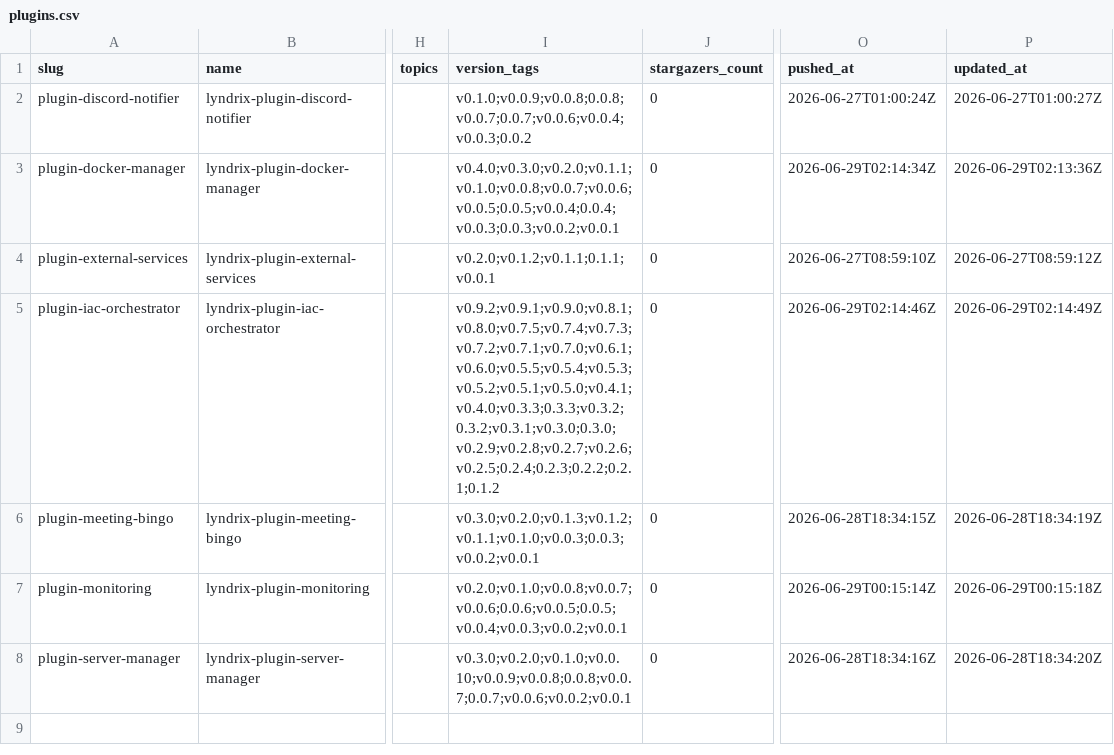
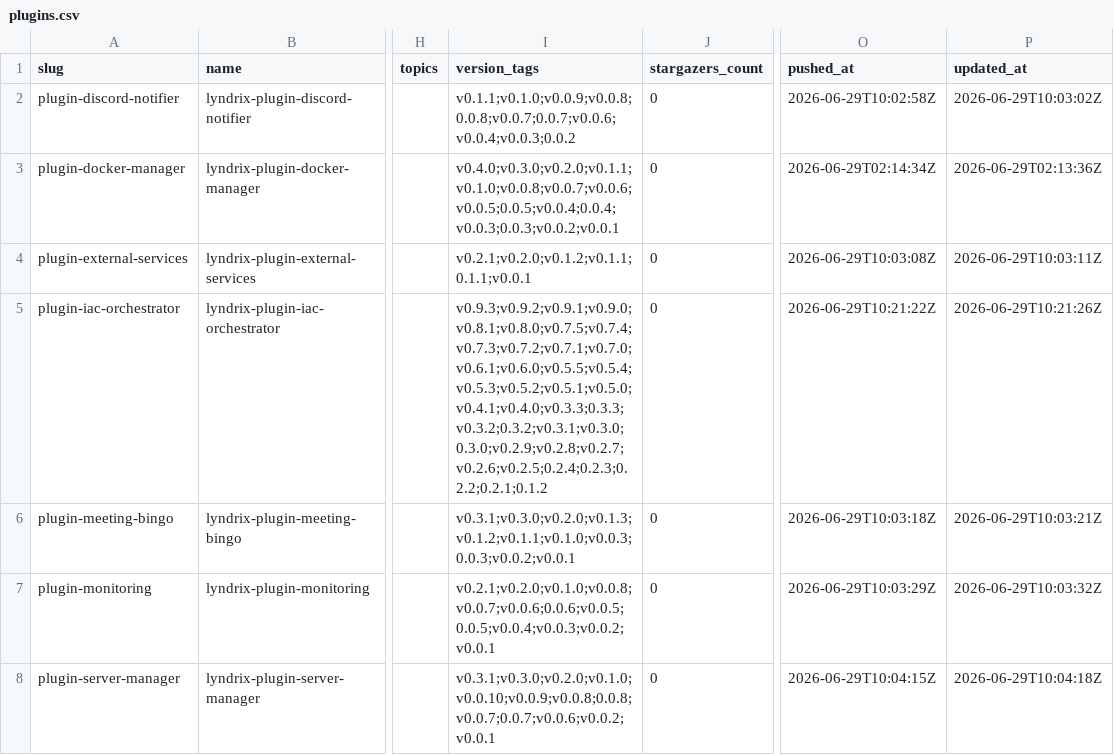
Before and after one commit to lyndrix-platform/lyndrix-plugin-collection, a CSV file: plugin-directory/plugins.csv, drawn as a sheet; only a part is shown, gaps mark what is left out; the diff names each change by its address in the sheet, - before the commit and + after, or states it on an @@ line.

```diff
--- a/plugin-directory/plugins.csv
+++ b/plugin-directory/plugins.csv
-I2 (version_tags): v0.1.0;v0.0.9;v0.0.8;0.0.8;v0.0.7;0.0.7;v0.0.6;v0.0.4;v0.0.3;0.0.2
+I2 (version_tags): v0.1.1;v0.1.0;v0.0.9;v0.0.8;0.0.8;v0.0.7;0.0.7;v0.0.6;v0.0.4;v0.0.3;0.0.2
-O2 (pushed_at): 2026-06-27T01:00:24Z
+O2 (pushed_at): 2026-06-29T10:02:58Z
-P2 (updated_at): 2026-06-27T01:00:27Z
+P2 (updated_at): 2026-06-29T10:03:02Z
-I4 (version_tags): v0.2.0;v0.1.2;v0.1.1;0.1.1;v0.0.1
+I4 (version_tags): v0.2.1;v0.2.0;v0.1.2;v0.1.1;0.1.1;v0.0.1
-O4 (pushed_at): 2026-06-27T08:59:10Z
+O4 (pushed_at): 2026-06-29T10:03:08Z
-P4 (updated_at): 2026-06-27T08:59:12Z
+P4 (updated_at): 2026-06-29T10:03:11Z
-I5 (version_tags): v0.9.2;v0.9.1;v0.9.0;v0.8.1;v0.8.0;v0.7.5;v0.7.4;v0.7.3;v0.7.2;v0.7.1;v0.7.0;v0.6.1;v0.6.0;v0.5.5;v0.5.4;v0.5.3;v0.5.2;v0.5.1;v0.5.0;v0.4.1;v0.4.0;v0.3.3;0.3.3;v0.3.2;0.3.2;v0.3.1;v0.3.0;0.3.0;v0.2.9;v0.2.8;v0.2.7;v0.2.6;v0.2.5;0.2.4;0.2.3;0.2.2;0.2.1;0.1.2
+I5 (version_tags): v0.9.3;v0.9.2;v0.9.1;v0.9.0;v0.8.1;v0.8.0;v0.7.5;v0.7.4;v0.7.3;v0.7.2;v0.7.1;v0.7.0;v0.6.1;v0.6.0;v0.5.5;v0.5.4;v0.5.3;v0.5.2;v0.5.1;v0.5.0;v0.4.1;v0.4.0;v0.3.3;0.3.3;v0.3.2;0.3.2;v0.3.1;v0.3.0;0.3.0;v0.2.9;v0.2.8;v0.2.7;v0.2.6;v0.2.5;0.2.4;0.2.3;0.2.2;0.2.1;0.1.2
-O5 (pushed_at): 2026-06-29T02:14:46Z
+O5 (pushed_at): 2026-06-29T10:21:22Z
-P5 (updated_at): 2026-06-29T02:14:49Z
+P5 (updated_at): 2026-06-29T10:21:26Z
-I6 (version_tags): v0.3.0;v0.2.0;v0.1.3;v0.1.2;v0.1.1;v0.1.0;v0.0.3;0.0.3;v0.0.2;v0.0.1
+I6 (version_tags): v0.3.1;v0.3.0;v0.2.0;v0.1.3;v0.1.2;v0.1.1;v0.1.0;v0.0.3;0.0.3;v0.0.2;v0.0.1
-O6 (pushed_at): 2026-06-28T18:34:15Z
+O6 (pushed_at): 2026-06-29T10:03:18Z
-P6 (updated_at): 2026-06-28T18:34:19Z
+P6 (updated_at): 2026-06-29T10:03:21Z
-I7 (version_tags): v0.2.0;v0.1.0;v0.0.8;v0.0.7;v0.0.6;0.0.6;v0.0.5;0.0.5;v0.0.4;v0.0.3;v0.0.2;v0.0.1
+I7 (version_tags): v0.2.1;v0.2.0;v0.1.0;v0.0.8;v0.0.7;v0.0.6;0.0.6;v0.0.5;0.0.5;v0.0.4;v0.0.3;v0.0.2;v0.0.1
-O7 (pushed_at): 2026-06-29T00:15:14Z
+O7 (pushed_at): 2026-06-29T10:03:29Z
-P7 (updated_at): 2026-06-29T00:15:18Z
+P7 (updated_at): 2026-06-29T10:03:32Z
-I8 (version_tags): v0.3.0;v0.2.0;v0.1.0;v0.0.10;v0.0.9;v0.0.8;0.0.8;v0.0.7;0.0.7;v0.0.6;v0.0.2;v0.0.1
+I8 (version_tags): v0.3.1;v0.3.0;v0.2.0;v0.1.0;v0.0.10;v0.0.9;v0.0.8;0.0.8;v0.0.7;0.0.7;v0.0.6;v0.0.2;v0.0.1
-O8 (pushed_at): 2026-06-28T18:34:16Z
+O8 (pushed_at): 2026-06-29T10:04:15Z
-P8 (updated_at): 2026-06-28T18:34:20Z
+P8 (updated_at): 2026-06-29T10:04:18Z
```
Also changed, not shown: 1 other file.
